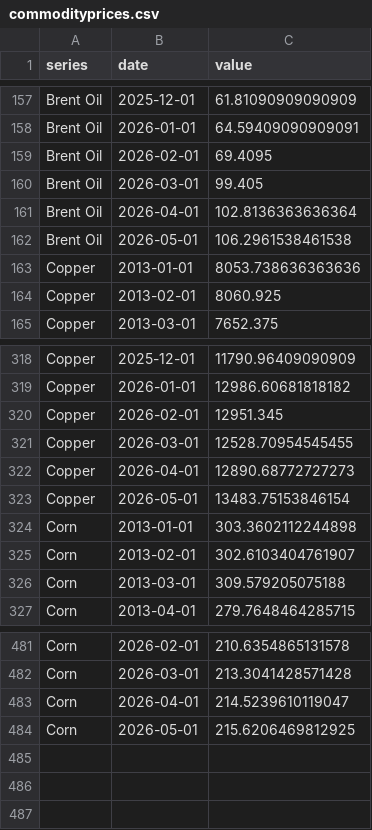
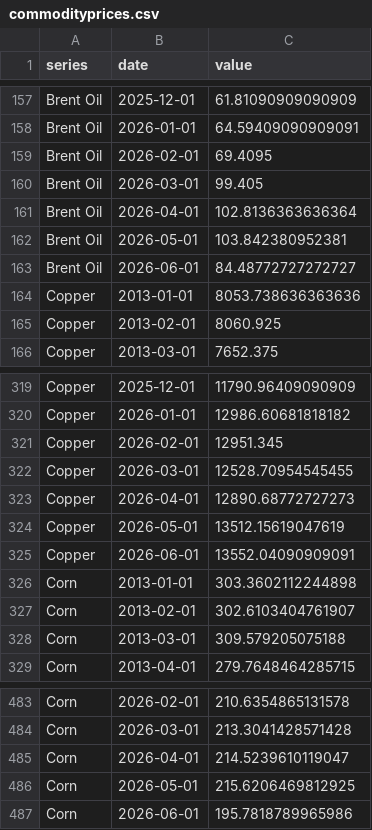
Before and after one commit to adentler1/MonitoringMexico, a CSV file: feed/commodityprices.csv, drawn as a sheet; only a part is shown, gaps mark what is left out.

Commit message:
Update feed/commodityprices.csv - 2026-07-14

```diff
--- a/feed/commodityprices.csv
+++ b/feed/commodityprices.csv
@@ -161,3 +161,4 @@ Brent Oil,2026-03-01,99.405
 Brent Oil,2026-04-01,102.8136363636364
-Brent Oil,2026-05-01,106.2961538461538
+Brent Oil,2026-05-01,103.842380952381
+Brent Oil,2026-06-01,84.48772727272727
 Copper,2013-01-01,8053.738636363636
@@ -322,3 +323,4 @@ Copper,2026-03-01,12528.70954545455
 Copper,2026-04-01,12890.68772727273
-Copper,2026-05-01,13483.75153846154
+Copper,2026-05-01,13512.15619047619
+Copper,2026-06-01,13552.04090909091
 Corn,2013-01-01,303.3602112244898
@@ -484 +486,2 @@ Corn,2026-04-01,214.5239610119047
 Corn,2026-05-01,215.6206469812925
+Corn,2026-06-01,195.7818789965986
```
